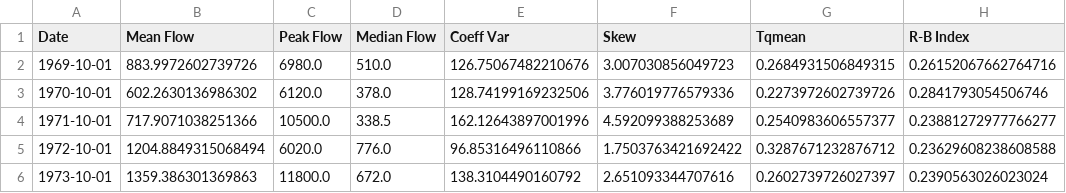
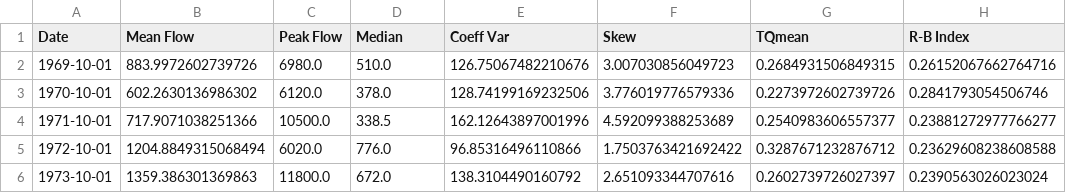
Before and after one commit to Environmental-Informatics/10-statistics-and-metrics-hwalcek-1, a CSV file: Annual_Metrics.csv, drawn as a sheet; only a part is shown; the diff names each change by its address in the sheet, - before the commit and + after, or states it on an @@ line.

```diff
--- a/Annual_Metrics.csv
+++ b/Annual_Metrics.csv
-D1: Median Flow
+D1: Median
-G1: Tqmean
+G1: TQmean
```
Also changed, not shown: Monthly_Metrics.csv, 3 other files.
